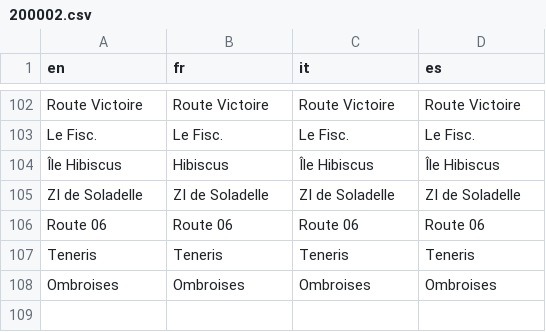
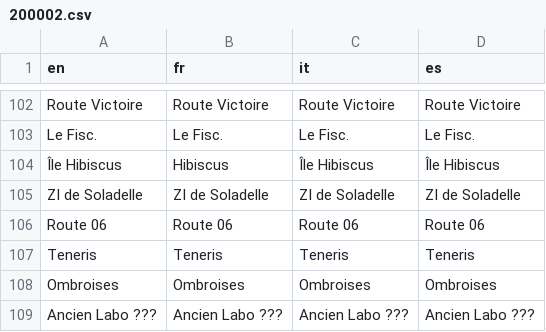
Before and after one commit to fuyutaaProjects/POKEMON-IMPOTIA, a CSV file: IMPOTIA RMXP/Data/Text/Studio/200002.csv, drawn as a sheet; only a part is shown, gaps mark what is left out; the diff names each change by its address in the sheet, - before the commit and + after, or states it on an @@ line.

```diff
--- a/IMPOTIA RMXP/Data/Text/Studio/200002.csv
+++ b/IMPOTIA RMXP/Data/Text/Studio/200002.csv
+row 109: Ancien Labo ??? | Ancien Labo ??? | Ancien Labo ??? | Ancien Labo ???
```
Also changed, not shown: IMPOTIA RMXP/Data/Text/Studio/200003.csv, 50 other files.
